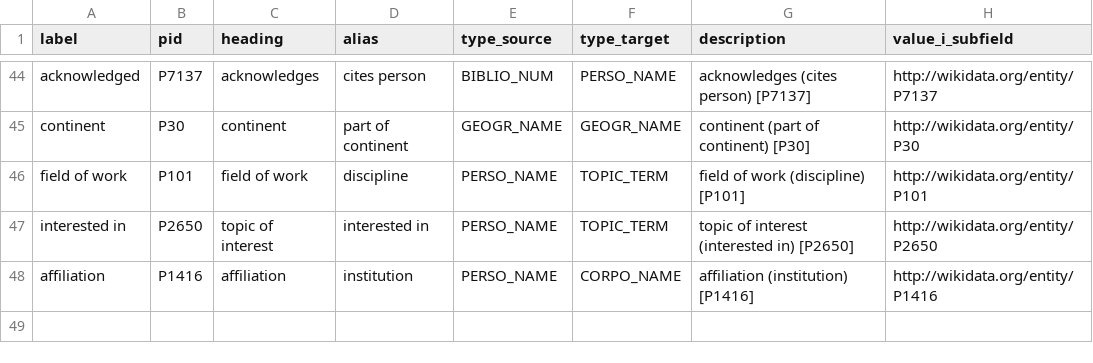
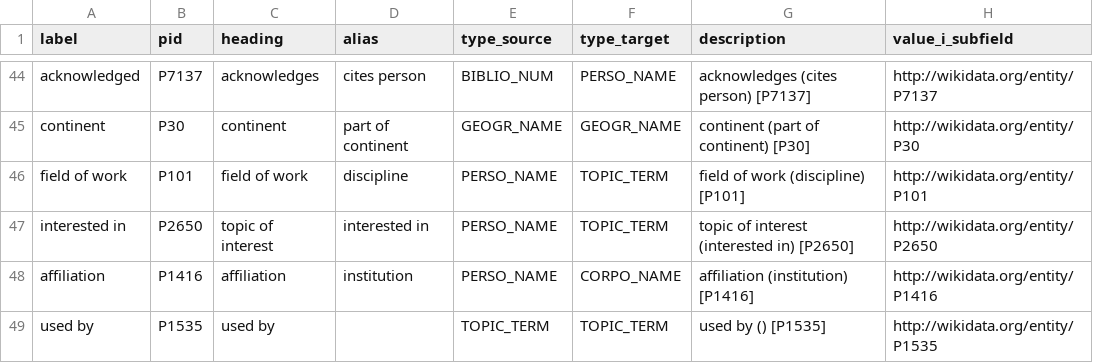
Before and after one commit to NicholasCorniaOrpheus/py-resounding-libraries, a CSV file: data/mappings/wikidata/wikidata-koha-properties.csv, drawn as a sheet; only a part is shown, gaps mark what is left out.

```diff
--- a/data/mappings/wikidata/wikidata-koha-properties.csv
+++ b/data/mappings/wikidata/wikidata-koha-properties.csv
@@ -48 +48,2 @@ interested in,P2650,topic of interest,interested in,PERSO_NAME,TOPIC_TERM,topic
 affiliation,P1416,affiliation,institution,PERSO_NAME,CORPO_NAME,affiliation (institution) [P1416],http://wikidata.org/entity/P1416
+used by,P1535,used by,,TOPIC_TERM,TOPIC_TERM,used by () [P1535],http://wikidata.org/entity/P1535
```
Also changed, not shown: 22 other files.
